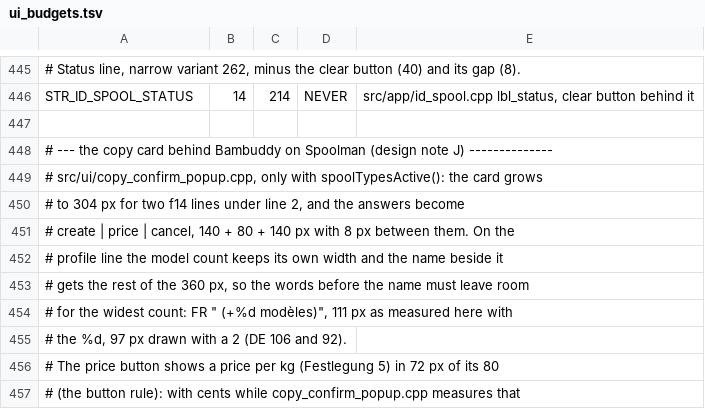
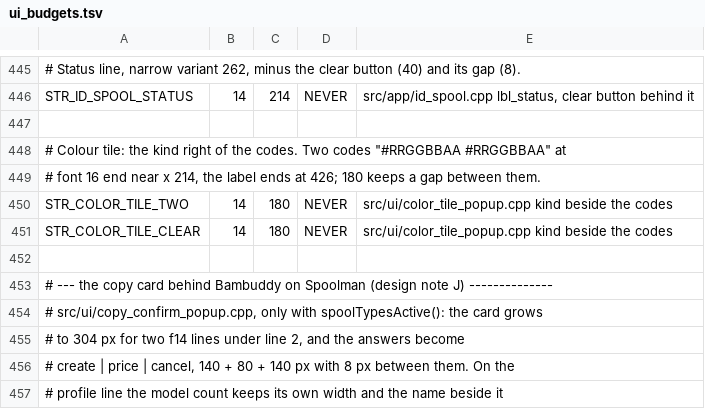
Before and after one commit to Eifel-Joe/SpoolmanScale, a TSV file: tools/ui_budgets.tsv, drawn as a sheet; only a part is shown, gaps mark what is left out; the shorter side is filled out with more unchanged rows; the diff names each change by its address in the sheet, - before the commit and + after, or states it on an @@ line.

```diff
--- a/tools/ui_budgets.tsv
+++ b/tools/ui_budgets.tsv
+row 448: # Colour tile: the kind right of the codes. Two codes "#RRGGBBAA #RRGGBBAA" at
+row 449: # font 16 end near x 214, the label ends at 426; 180 keeps a gap between them.
+row 450: STR_COLOR_TILE_TWO | 14 | 180 | NEVER | src/ui/color_tile_popup.cpp kind beside the codes
+row 451: STR_COLOR_TILE_CLEAR | 14 | 180 | NEVER | src/ui/color_tile_popup.cpp kind beside the codes
+row 452: (empty)
```
Also changed, not shown: 13 other files.
